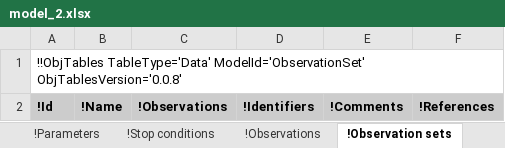
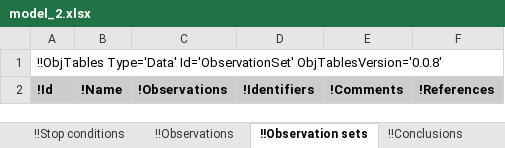
Before and after one commit to KarrLab/rand_wc_model_gen, an Excel workbook: rand_wc_model_gen/model_gen/model_2.xlsx, sheet !!Observation sets, drawn as a sheet; values as stored, in another font and other column widths than the file's, no borders; the diff names each change by its address in the sheet, - before the commit and + after, or states it on an @@ line.

Commit message:
updating for obj_tables

```diff
--- a/rand_wc_model_gen/model_gen/model_2.xlsx (sheet !!Observation sets)
+++ b/rand_wc_model_gen/model_gen/model_2.xlsx (sheet !!Observation sets)
-sheet tab: !Stop conditions
+sheet tab: !!Stop conditions
-sheet tab: !Observations
+sheet tab: !!Observations
-sheet tab: !Observation sets
+sheet tab: !!Observation sets
-A1: !!ObjTables TableType='Data' ModelId='ObservationSet' ObjTablesVersion='0.0.8'
+A1: !!ObjTables Type='Data' Id='ObservationSet' ObjTablesVersion='0.0.8'
```
Also changed, not shown: sheet !!_Table of contents, sheet !!Taxon, sheet !!Environment, sheet !!Observables, sheet !!Stop conditions, sheet !!Submodels, 17 more sheets, other sheet tabs, rand_wc_model_gen/model_gen/model.xlsx.
